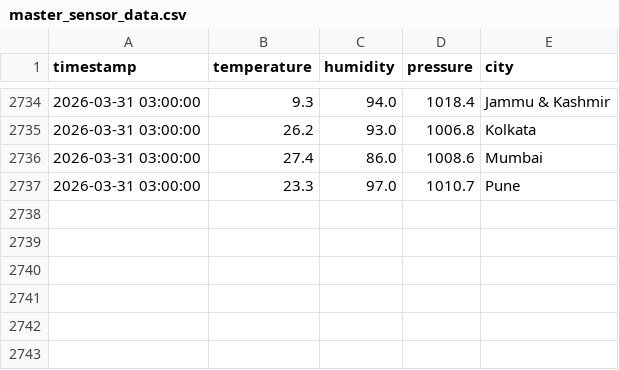
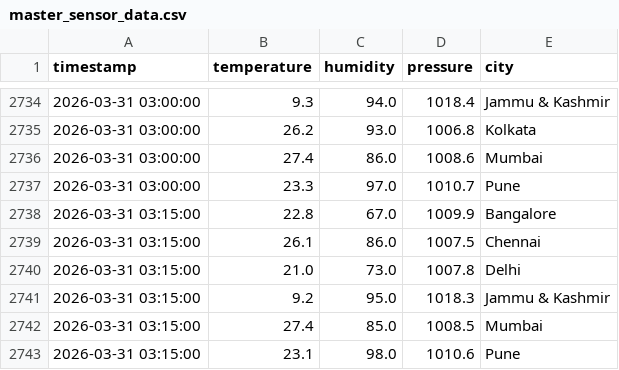
Before and after one commit to vedang0902/SAPP, a CSV file: atmospheric_pipeline/data/master_sensor_data.csv, drawn as a sheet; only a part is shown, gaps mark what is left out; the diff names each change by its address in the sheet, - before the commit and + after, or states it on an @@ line.

```diff
--- a/atmospheric_pipeline/data/master_sensor_data.csv
+++ b/atmospheric_pipeline/data/master_sensor_data.csv
+row 2738: 2026-03-31 03:15:00 | 22.8 | 67.0 | 1009.9 | Bangalore
+row 2739: 2026-03-31 03:15:00 | 26.1 | 86.0 | 1007.5 | Chennai
+row 2740: 2026-03-31 03:15:00 | 21.0 | 73.0 | 1007.8 | Delhi
+row 2741: 2026-03-31 03:15:00 | 9.2 | 95.0 | 1018.3 | Jammu & Kashmir
+row 2742: 2026-03-31 03:15:00 | 27.4 | 85.0 | 1008.5 | Mumbai
+row 2743: 2026-03-31 03:15:00 | 23.1 | 98.0 | 1010.6 | Pune
```
Also changed, not shown: 8 other files.
